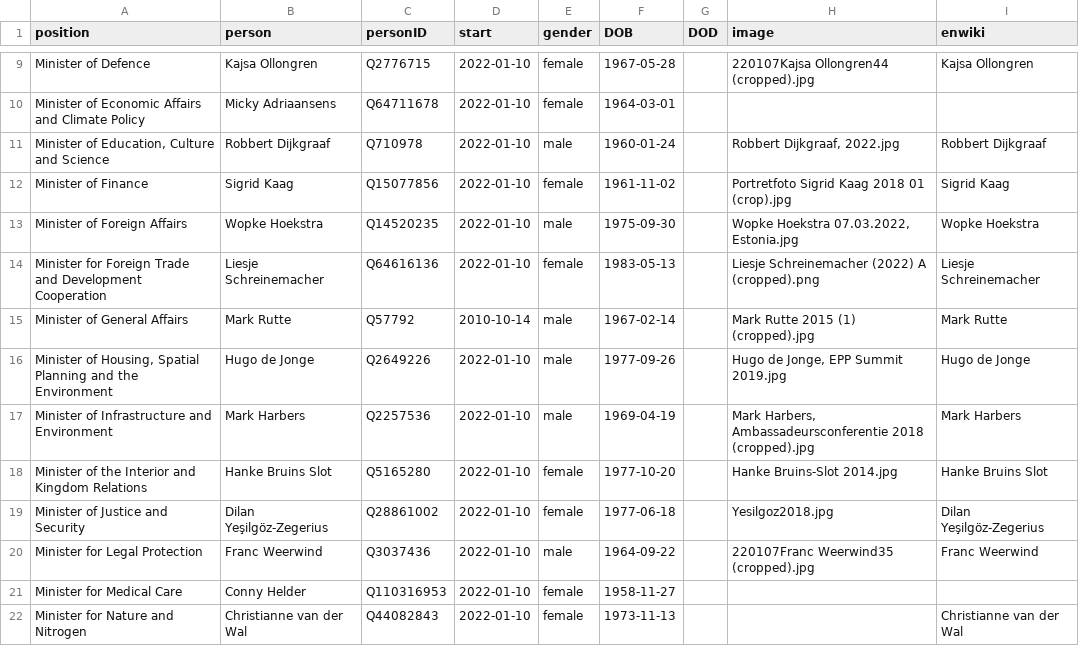
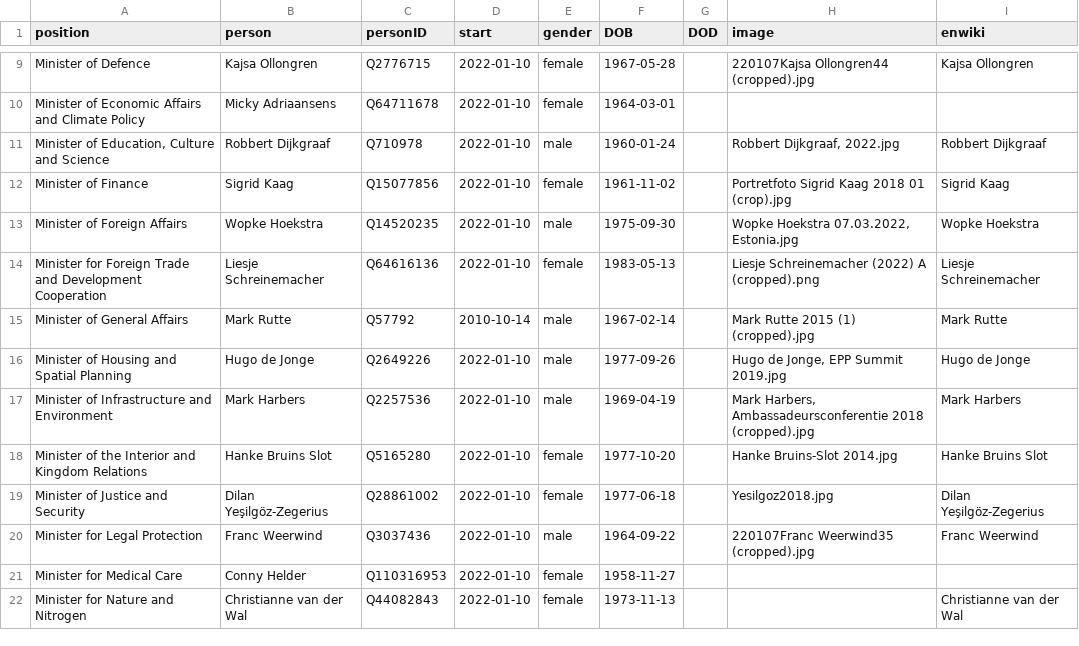
Before and after one commit to every-politician-scrapers/netherlands-cabinet, a CSV file: html/current.csv, drawn as a sheet; only a part is shown, gaps mark what is left out.

```diff
--- a/html/current.csv
+++ b/html/current.csv
@@ -15,3 +15,3 @@ Minister for Foreign Trade and Development Cooperation,Liesje Schreinemacher,Q64
 Minister of General Affairs,Mark Rutte,Q57792,2010-10-14,male,1967-02-14,,Mark Rutte 2015 (1) (cropped).jpg,Mark Rutte
-"Minister of Housing, Spatial Planning and the Environment",Hugo de Jonge,Q2649226,2022-01-10,male,1977-09-26,,"Hugo de Jonge, EPP Summit 2019.jpg",Hugo de Jonge
+Minister of Housing and Spatial Planning,Hugo de Jonge,Q2649226,2022-01-10,male,1977-09-26,,"Hugo de Jonge, EPP Summit 2019.jpg",Hugo de Jonge
 Minister of Infrastructure and Environment,Mark Harbers,Q2257536,2022-01-10,male,1969-04-19,,"Mark Harbers, Ambassadeursconferentie 2018 (cropped).jpg",Mark Harbers
```
Also changed, not shown: html/family.csv, html/holders21.csv, 3 other files.
